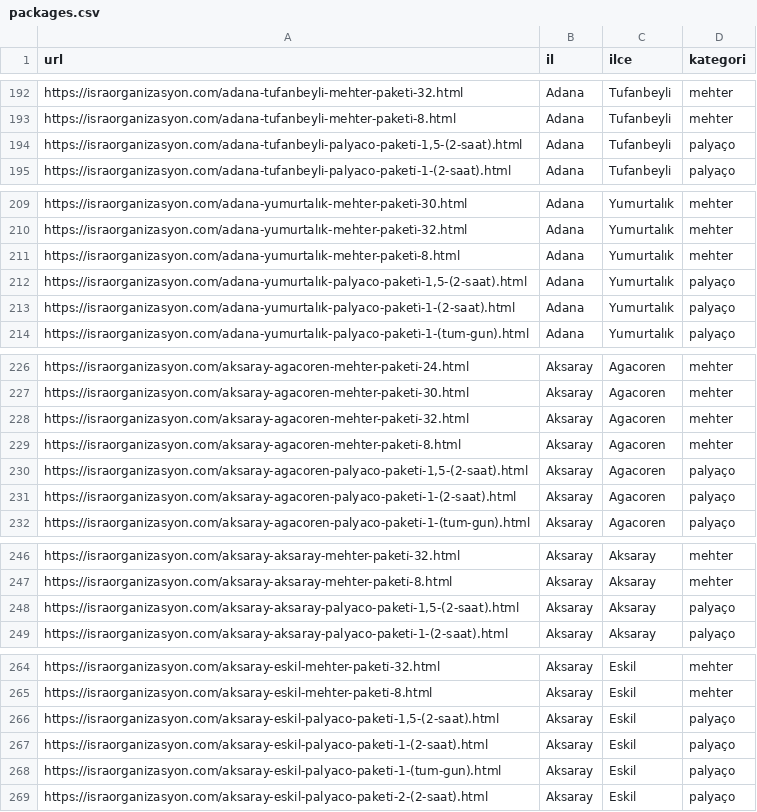
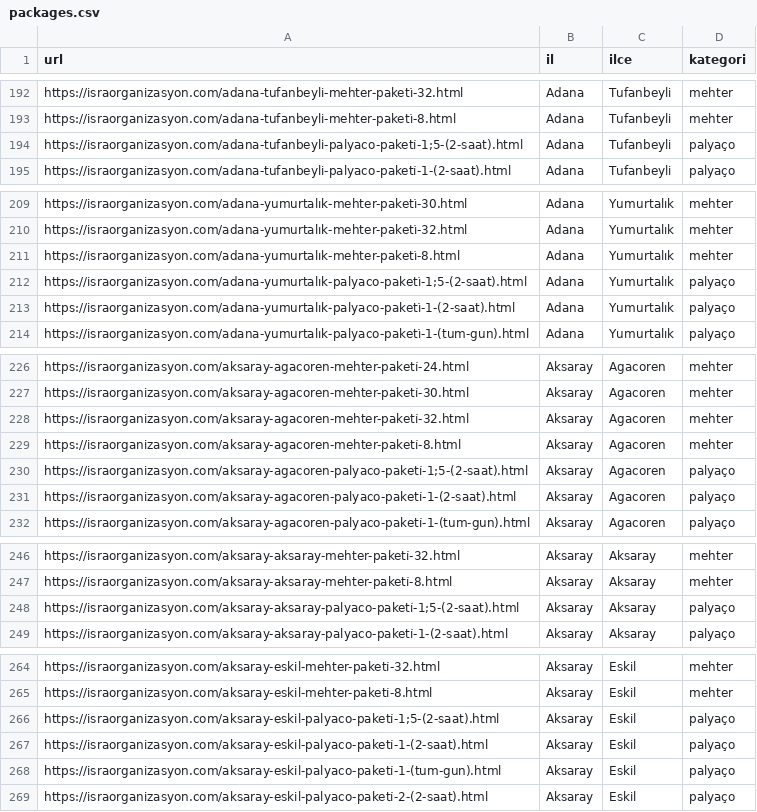
Before and after one commit to yusufkocak01/whatsapp-ai-assistant, a CSV file: packages.csv, drawn as a sheet; only a part is shown, gaps mark what is left out; the diff covers the shown part only.

```diff
--- a/packages.csv
+++ b/packages.csv
@@ -193,3 +193,3 @@ https://israorganizasyon.com/adana-tufanbeyli-mehter-paketi̇-32.html,Adana,Tufa
 https://israorganizasyon.com/adana-tufanbeyli-mehter-paketi̇-8.html,Adana,Tufanbeyli,mehter
-"https://israorganizasyon.com/adana-tufanbeyli-palyaco-paketi̇-1,5-(2-saat).html",Adana,Tufanbeyli,palyaço
+https://israorganizasyon.com/adana-tufanbeyli-palyaco-paketi̇-1;5-(2-saat).html,Adana,Tufanbeyli,palyaço
 https://israorganizasyon.com/adana-tufanbeyli-palyaco-paketi̇-1-(2-saat).html,Adana,Tufanbeyli,palyaço
@@ -211,3 +211,3 @@ https://israorganizasyon.com/adana-yumurtalık-mehter-paketi̇-32.html,Adana,Yum
 https://israorganizasyon.com/adana-yumurtalık-mehter-paketi̇-8.html,Adana,Yumurtalık,mehter
-"https://israorganizasyon.com/adana-yumurtalık-palyaco-paketi̇-1,5-(2-saat).html",Adana,Yumurtalık,palyaço
+https://israorganizasyon.com/adana-yumurtalık-palyaco-paketi̇-1;5-(2-saat).html,Adana,Yumurtalık,palyaço
 https://israorganizasyon.com/adana-yumurtalık-palyaco-paketi̇-1-(2-saat).html,Adana,Yumurtalık,palyaço
@@ -229,3 +229,3 @@ https://israorganizasyon.com/aksaray-agacoren-mehter-paketi̇-32.html,Aksaray,Ag
 https://israorganizasyon.com/aksaray-agacoren-mehter-paketi̇-8.html,Aksaray,Agacoren,mehter
-"https://israorganizasyon.com/aksaray-agacoren-palyaco-paketi̇-1,5-(2-saat).html",Aksaray,Agacoren,palyaço
+https://israorganizasyon.com/aksaray-agacoren-palyaco-paketi̇-1;5-(2-saat).html,Aksaray,Agacoren,palyaço
 https://israorganizasyon.com/aksaray-agacoren-palyaco-paketi̇-1-(2-saat).html,Aksaray,Agacoren,palyaço
@@ -247,3 +247,3 @@ https://israorganizasyon.com/aksaray-aksaray-mehter-paketi̇-32.html,Aksaray,Aks
 https://israorganizasyon.com/aksaray-aksaray-mehter-paketi̇-8.html,Aksaray,Aksaray,mehter
-"https://israorganizasyon.com/aksaray-aksaray-palyaco-paketi̇-1,5-(2-saat).html",Aksaray,Aksaray,palyaço
+https://israorganizasyon.com/aksaray-aksaray-palyaco-paketi̇-1;5-(2-saat).html,Aksaray,Aksaray,palyaço
 https://israorganizasyon.com/aksaray-aksaray-palyaco-paketi̇-1-(2-saat).html,Aksaray,Aksaray,palyaço
@@ -265,3 +265,3 @@ https://israorganizasyon.com/aksaray-eskil-mehter-paketi̇-32.html,Aksaray,Eskil
 https://israorganizasyon.com/aksaray-eskil-mehter-paketi̇-8.html,Aksaray,Eskil,mehter
-"https://israorganizasyon.com/aksaray-eskil-palyaco-paketi̇-1,5-(2-saat).html",Aksaray,Eskil,palyaço
+https://israorganizasyon.com/aksaray-eskil-palyaco-paketi̇-1;5-(2-saat).html,Aksaray,Eskil,palyaço
 https://israorganizasyon.com/aksaray-eskil-palyaco-paketi̇-1-(2-saat).html,Aksaray,Eskil,palyaço
```
Also changed, not shown: 68 edited cells elsewhere in this file.
